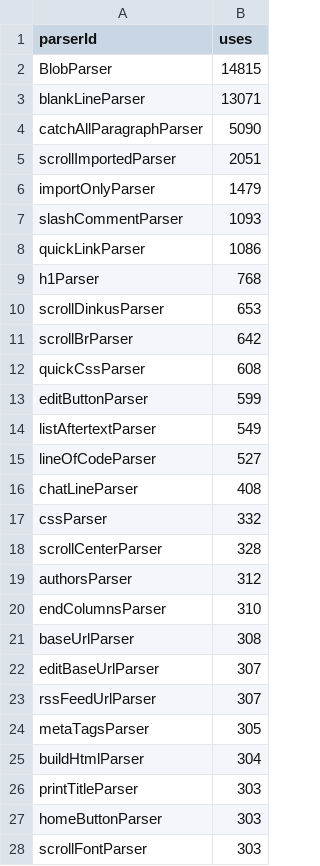
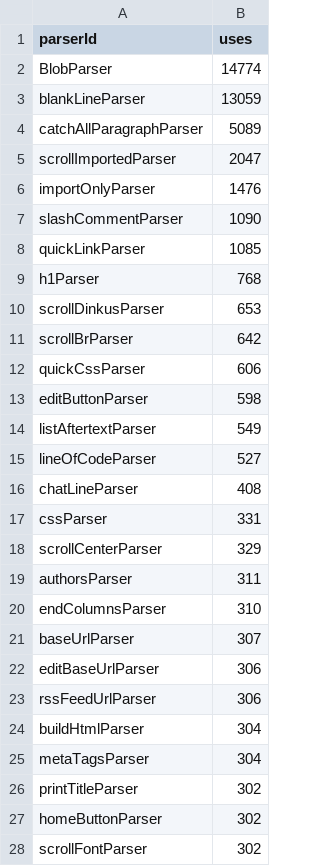
Before and after one commit to breck7/breckyunits.com, a CSV file: parserUsage.csv, drawn as a sheet; only a part is shown; the diff covers the shown part only.

```diff
--- a/parserUsage.csv
+++ b/parserUsage.csv
@@ -1,9 +1,9 @@
 parserId,uses
-BlobParser,14815
-blankLineParser,13071
-catchAllParagraphParser,5090
-scrollImportedParser,2051
-importOnlyParser,1479
-slashCommentParser,1093
-quickLinkParser,1086
+BlobParser,14774
+blankLineParser,13059
+catchAllParagraphParser,5089
+scrollImportedParser,2047
+importOnlyParser,1476
+slashCommentParser,1090
+quickLinkParser,1085
 h1Parser,768
@@ -11,4 +11,4 @@ scrollDinkusParser,653
 scrollBrParser,642
-quickCssParser,608
-editButtonParser,599
+quickCssParser,606
+editButtonParser,598
 listAftertextParser,549
@@ -16,13 +16,13 @@ lineOfCodeParser,527
 chatLineParser,408
-cssParser,332
-scrollCenterParser,328
-authorsParser,312
+cssParser,331
+scrollCenterParser,329
+authorsParser,311
 endColumnsParser,310
-baseUrlParser,308
-editBaseUrlParser,307
-rssFeedUrlParser,307
-metaTagsParser,305
+baseUrlParser,307
+editBaseUrlParser,306
+rssFeedUrlParser,306
 buildHtmlParser,304
-printTitleParser,303
-homeButtonParser,303
-scrollFontParser,303
+metaTagsParser,304
+printTitleParser,302
+homeButtonParser,302
+scrollFontParser,302
```
Also changed, not shown: 7 added rows, 7 removed rows, 1 moved row and 5 edited cells elsewhere in this file, 43 other files.
